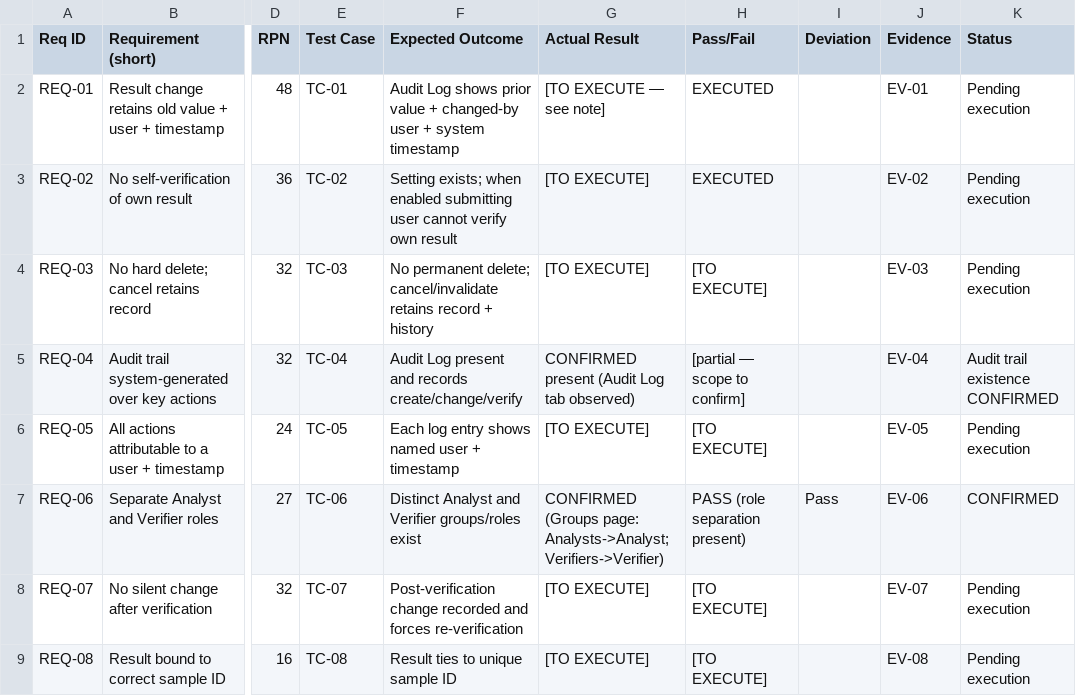
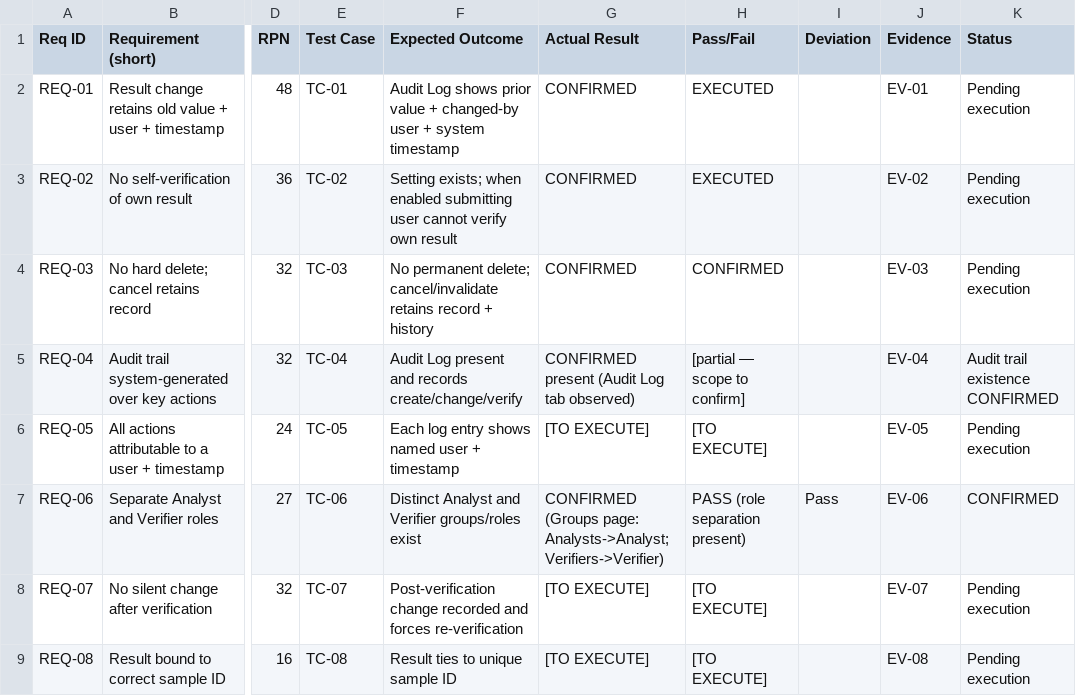
Before and after one commit to Lattychem007/senaite-lims-csv-validation, a CSV file: 04-requirements/VAL-005-Traceability-Matrix.csv, drawn as a sheet; only a part is shown, gaps mark what is left out; the diff names each change by its address in the sheet, - before the commit and + after, or states it on an @@ line.

Commit message:
Update traceability matrix with confirmed results

```diff
--- a/04-requirements/VAL-005-Traceability-Matrix.csv
+++ b/04-requirements/VAL-005-Traceability-Matrix.csv
-G2 (Actual Result): [TO EXECUTE — see note]
+G2 (Actual Result): CONFIRMED
-G3:G4 (Actual Result): [TO EXECUTE]
+G3:G4 (Actual Result): CONFIRMED
-H4 (Pass/Fail): [TO EXECUTE]
+H4 (Pass/Fail): CONFIRMED
```
